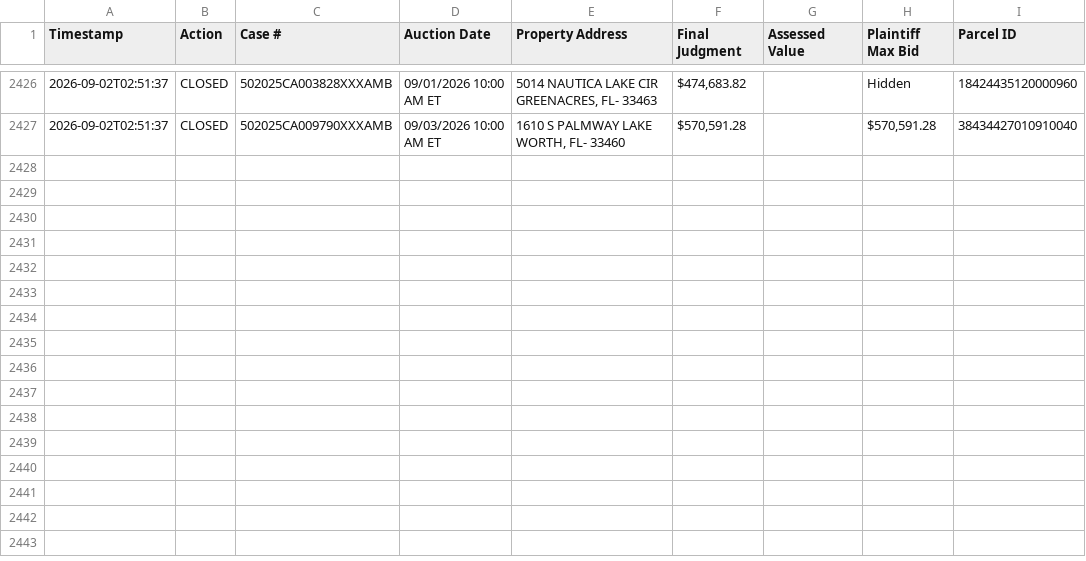
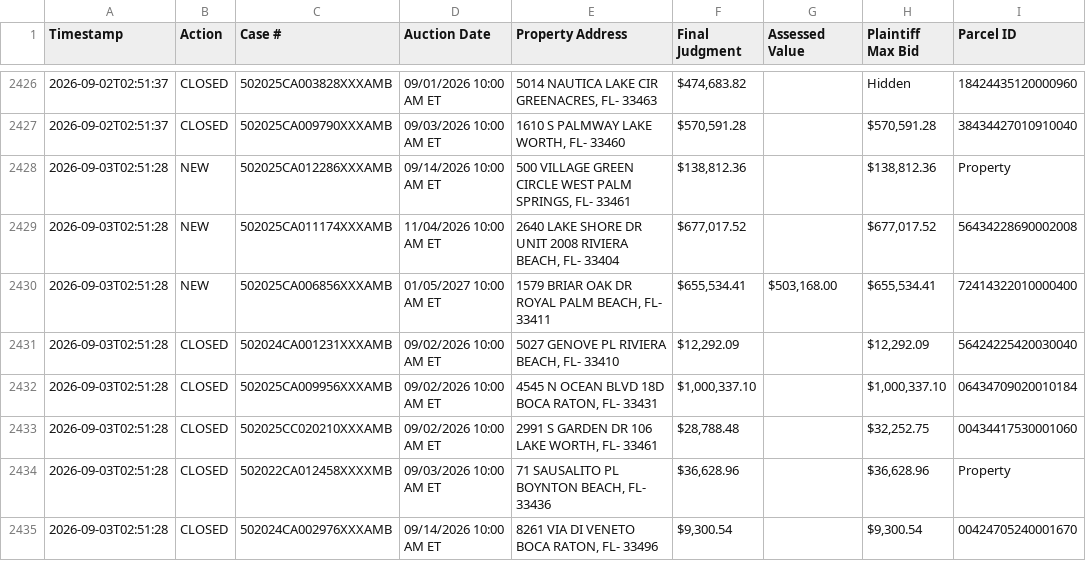
Before and after one commit to figlesias7/realforeclose-palmbeach, a CSV file: data/event_log.csv, drawn as a sheet; only a part is shown, gaps mark what is left out.

```diff
--- a/data/event_log.csv
+++ b/data/event_log.csv
@@ -2427 +2427,9 @@ Timestamp,Action,Case #,Auction Date,Property Address,Final Judgment,Assessed Va
 2026-09-02T02:51:37,CLOSED,502025CA009790XXXAMB,09/03/2026 10:00 AM ET,"1610 S PALMWAY LAKE WORTH, FL- 33460","$570,591.28",,"$570,591.28",38434427010910040
+2026-09-03T02:51:28,NEW,502025CA012286XXXAMB,09/14/2026 10:00 AM ET,"500 VILLAGE GREEN CIRCLE WEST PALM SPRINGS, FL- 33461","$138,812.36",,"$138,812.36",Property
+2026-09-03T02:51:28,NEW,502025CA011174XXXAMB,11/04/2026 10:00 AM ET,"2640 LAKE SHORE DR UNIT 2008 RIVIERA BEACH, FL- 33404","$677,017.52",,"$677,017.52",56434228690002008
+2026-09-03T02:51:28,NEW,502025CA006856XXXAMB,01/05/2027 10:00 AM ET,"1579 BRIAR OAK DR ROYAL PALM BEACH, FL- 33411","$655,534.41","$503,168.00","$655,534.41",72414322010000400
+2026-09-03T02:51:28,CLOSED,502024CA001231XXXAMB,09/02/2026 10:00 AM ET,"5027 GENOVE PL RIVIERA BEACH, FL- 33410","$12,292.09",,"$12,292.09",56424225420030040
+2026-09-03T02:51:28,CLOSED,502025CA009956XXXAMB,09/02/2026 10:00 AM ET,"4545 N OCEAN BLVD 18D BOCA RATON, FL- 33431","$1,000,337.10",,"$1,000,337.10",06434709020010184
+2026-09-03T02:51:28,CLOSED,502025CC020210XXXAMB,09/02/2026 10:00 AM ET,"2991 S GARDEN DR 106 LAKE WORTH, FL- 33461","$28,788.48",,"$32,252.75",00434417530001060
+2026-09-03T02:51:28,CLOSED,502022CA012458XXXXMB,09/03/2026 10:00 AM ET,"71 SAUSALITO PL BOYNTON BEACH, FL- 33436","$36,628.96",,"$36,628.96",Property
+2026-09-03T02:51:28,CLOSED,502024CA002976XXXAMB,09/14/2026 10:00 AM ET,"8261 VIA DI VENETO BOCA RATON, FL- 33496","$9,300.54",,"$9,300.54",00424705240001670
```
Also changed, not shown: data/all_seen.csv, 3 other files.
